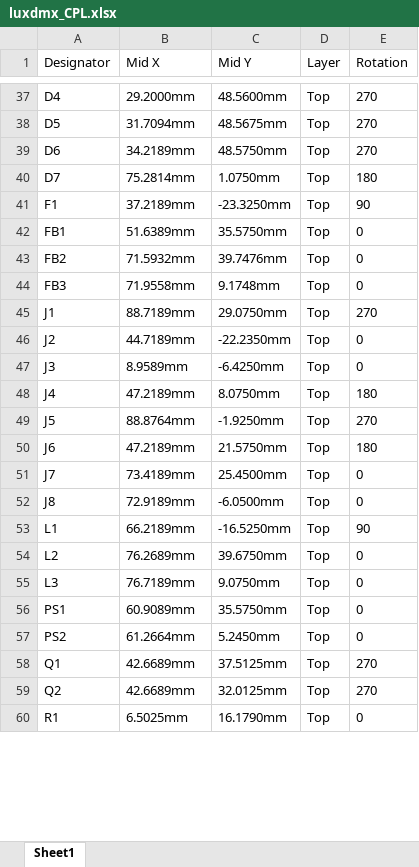
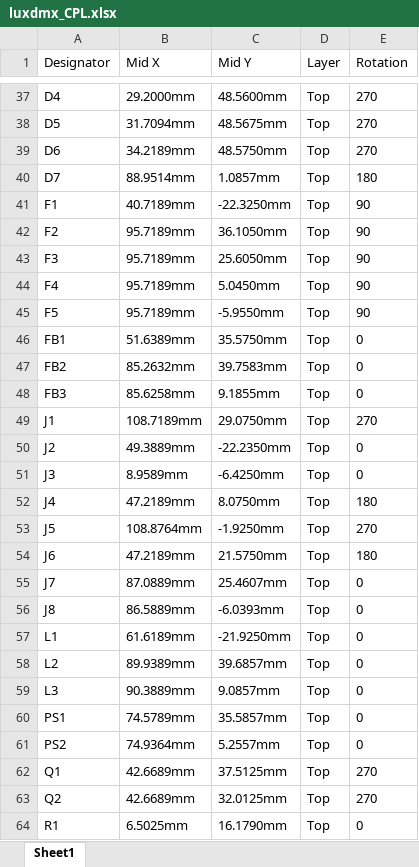
Before and after one commit to tombueng/LuxDMX, an Excel workbook: hardware/luxdmx_CPL.xlsx, sheet Sheet1, drawn as a sheet; only a part is shown, gaps mark what is left out; values as stored, in another font and other column widths than the file's, no borders; addresses are those after the commit; the diff covers the shown part only; the diff names each change by its address in the sheet, - before the commit and + after, or states it on an @@ line.

Commit message:
hw: v5.00, DMX512-A "Protected" outputs via series TBU
Swap the series PTCs on each DMX data line for Bourns TBU-CA065-200-WH
high-speed protectors so both outputs meet ANSI E1.11 Annex C "Protected":
they survive a sustained 30 VAC / +-42 VDC fault on the XLR pins. The TBU
triggers in under 1 us and blocks the fault (650 V standoff), so the SM712
only has to eat the sub-us transient.

The 6.5x4mm TBU needs 4mm creepage to board GND, which fought the corner
mounting holes, so the board grew 20mm to the right (now 119x79mm). All four
mounting holes stay on the GND plane and every data net keeps its 4mm
isolation. Re-placed and fully re-routed: 0 unconnected, DRC clean apart
from the 3 known waivable near-misses.

Regenerated from the SKiDL source: netlist, PCB, schematic, symbols, BOM,
CPL, gerbers and the 3D/PCB renders. Silk reads "2x DMX512-A Protected" and
the rev is v5.00 everywhere (hw_version.py stays the single source).

Also drops a pile of one-off hardware scripts from git. Kept the design
source, the reproducible pipeline, the silk/feature steps and the validation
gates; the rest were scratch and are now gitignored.

```diff
--- a/hardware/luxdmx_CPL.xlsx (sheet Sheet1)
+++ b/hardware/luxdmx_CPL.xlsx (sheet Sheet1)
-B40 (Mid X): 75.2814mm
+B40 (Mid X): 88.9514mm
-C40 (Mid Y): 1.0750mm
+C40 (Mid Y): 1.0857mm
-B41 (Mid X): 37.2189mm
+B41 (Mid X): 40.7189mm
-C41 (Mid Y): -23.3250mm
+C41 (Mid Y): -22.3250mm
+row 42: F2 | 95.7189mm | 36.1050mm | Top | 90
+row 43: F3 | 95.7189mm | 25.6050mm | Top | 90
+row 44: F4 | 95.7189mm | 5.0450mm | Top | 90
+row 45: F5 | 95.7189mm | -5.9550mm | Top | 90
-B47 (Mid X): 71.5932mm
+B47 (Mid X): 85.2632mm
-C47 (Mid Y): 39.7476mm
+C47 (Mid Y): 39.7583mm
-B48 (Mid X): 71.9558mm
+B48 (Mid X): 85.6258mm
-C48 (Mid Y): 9.1748mm
+C48 (Mid Y): 9.1855mm
-B49 (Mid X): 88.7189mm
+B49 (Mid X): 108.7189mm
-B50 (Mid X): 44.7189mm
+B50 (Mid X): 49.3889mm
-B53 (Mid X): 88.8764mm
+B53 (Mid X): 108.8764mm
-B55 (Mid X): 73.4189mm
+B55 (Mid X): 87.0889mm
-C55 (Mid Y): 25.4500mm
+C55 (Mid Y): 25.4607mm
-B56 (Mid X): 72.9189mm
+B56 (Mid X): 86.5889mm
-C56 (Mid Y): -6.0500mm
+C56 (Mid Y): -6.0393mm
-B57 (Mid X): 66.2189mm
+B57 (Mid X): 61.6189mm
-C57 (Mid Y): -16.5250mm
+C57 (Mid Y): -21.9250mm
-E57 (Rotation): 90
+E57 (Rotation): 0
-B58 (Mid X): 76.2689mm
+B58 (Mid X): 89.9389mm
-C58 (Mid Y): 39.6750mm
+C58 (Mid Y): 39.6857mm
-B59 (Mid X): 76.7189mm
+B59 (Mid X): 90.3889mm
-C59 (Mid Y): 9.0750mm
+C59 (Mid Y): 9.0857mm
-B60 (Mid X): 60.9089mm
+B60 (Mid X): 74.5789mm
-C60 (Mid Y): 35.5750mm
+C60 (Mid Y): 35.5857mm
-B61 (Mid X): 61.2664mm
+B61 (Mid X): 74.9364mm
-C61 (Mid Y): 5.2450mm
+C61 (Mid Y): 5.2557mm
```
Also changed, not shown: 4 added rows and 41 edited cells elsewhere in this sheet, hardware/luxdmx_BOM_jlcpcb.xlsx, 49 other files.
